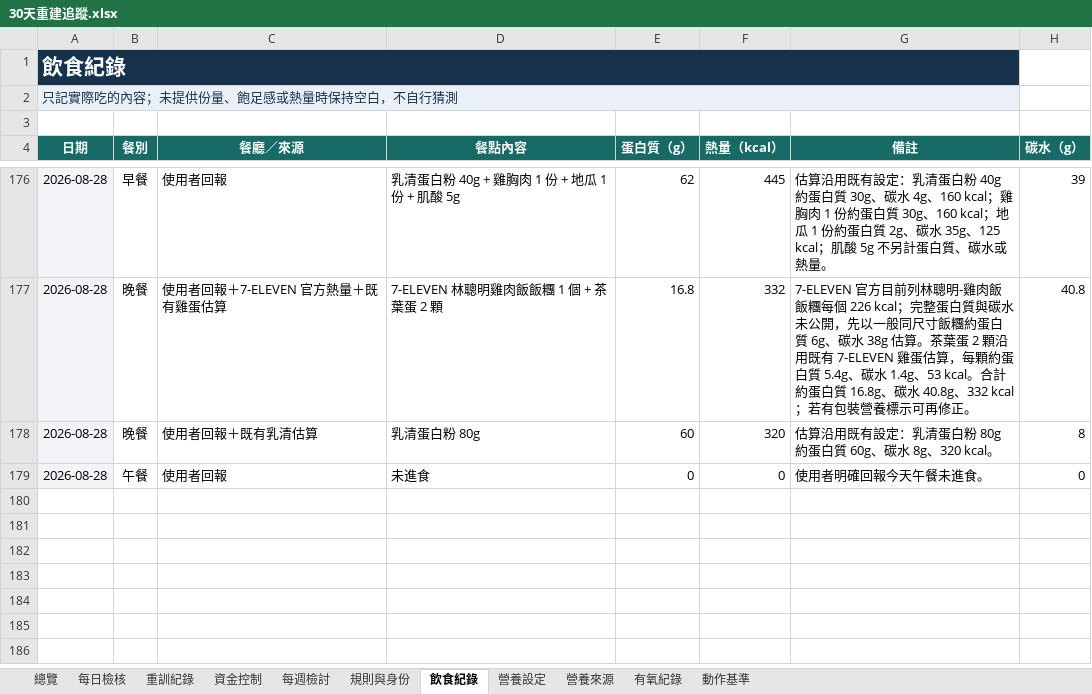
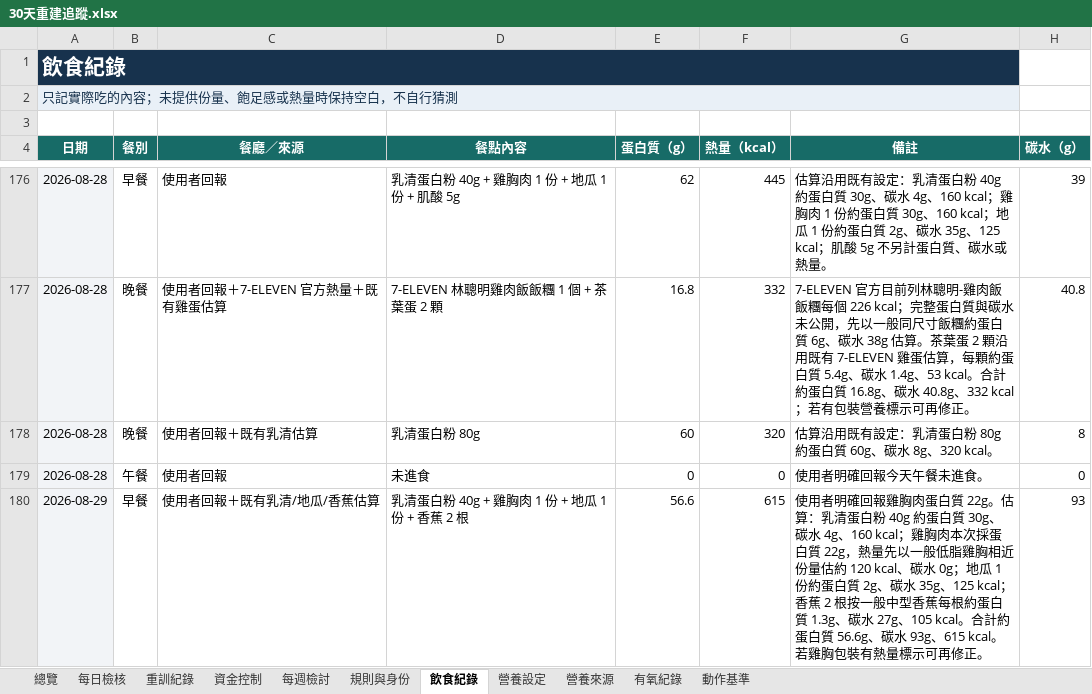
Before and after one commit to asadman1523/30-day-reset-tracker, an Excel workbook: 30天重建追蹤.xlsx, sheet 飲食紀錄, drawn as a sheet; only a part is shown, gaps mark what is left out; values as stored, in another font and other column widths than the file's, no borders; the diff names each change by its address in the sheet, - before the commit and + after, or states it on an @@ line.

```diff
--- a/30天重建追蹤.xlsx (sheet 飲食紀錄)
+++ b/30天重建追蹤.xlsx (sheet 飲食紀錄)
+row 180: 2026-08-29 | 早餐 | 使用者回報＋既有乳清/地瓜/香蕉估算 | 乳清蛋白粉 40g + 雞胸肉 1 份 + 地瓜 1 份 + 香蕉 2 根 | 56.6 | 615 | 使用者明確回報雞胸肉蛋白質 22g。估算：乳清蛋白粉 40g 約蛋白質 30g、碳水 4g、160 kcal；雞胸肉本次採蛋白質 22g，熱量先以一般低脂雞胸相近份量估約 120 kcal、碳水 0g；地瓜 1 份約蛋白質 2g、碳水 35g、125 kcal；香蕉 2 根按一般中型香蕉每根約蛋白質 1.3g、碳水 27g、105 kcal。合計約蛋白質 56.6g、碳水 93g、615 kcal。若雞胸包裝有熱量標示可再修正。 | 93
```
Also changed, not shown: 3 other files.
